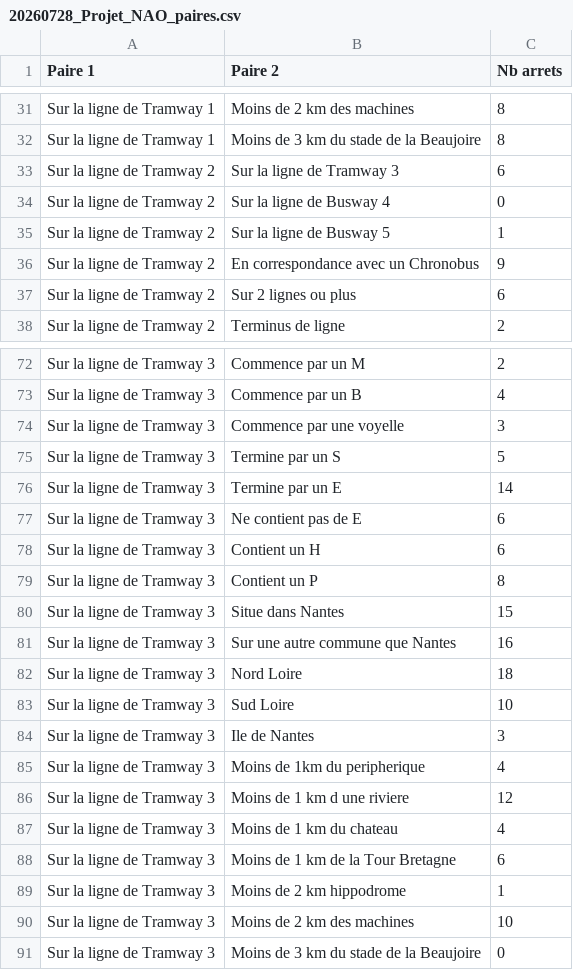
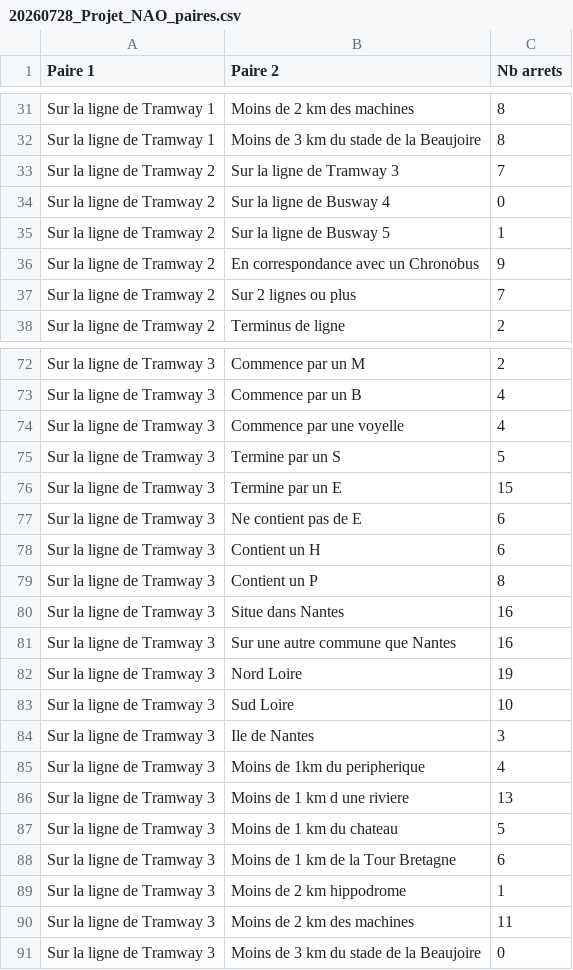
Before and after one commit to Kidriix/Naodoku, a CSV file: 20260728_Projet_NAO_paires.csv, drawn as a sheet; only a part is shown, gaps mark what is left out; the diff covers the shown part only.

```diff
--- a/20260728_Projet_NAO_paires.csv
+++ b/20260728_Projet_NAO_paires.csv
@@ -32,3 +32,3 @@ Sur la ligne de Tramway 1;Moins de 2 km des machines;8
 Sur la ligne de Tramway 1;Moins de 3 km du stade de la Beaujoire;8
-Sur la ligne de Tramway 2;Sur la ligne de Tramway 3;6
+Sur la ligne de Tramway 2;Sur la ligne de Tramway 3;7
 Sur la ligne de Tramway 2;Sur la ligne de Busway 4;0
@@ -36,3 +36,3 @@ Sur la ligne de Tramway 2;Sur la ligne de Busway 5;1
 Sur la ligne de Tramway 2;En correspondance avec un Chronobus;9
-Sur la ligne de Tramway 2;Sur 2 lignes ou plus;6
+Sur la ligne de Tramway 2;Sur 2 lignes ou plus;7
 Sur la ligne de Tramway 2;Terminus de ligne;2
@@ -73,5 +73,5 @@ Sur la ligne de Tramway 3;Commence par un M;2
 Sur la ligne de Tramway 3;Commence par un B;4
-Sur la ligne de Tramway 3;Commence par une voyelle;3
+Sur la ligne de Tramway 3;Commence par une voyelle;4
 Sur la ligne de Tramway 3;Termine par un S;5
-Sur la ligne de Tramway 3;Termine par un E;14
+Sur la ligne de Tramway 3;Termine par un E;15
 Sur la ligne de Tramway 3;Ne contient pas de E;6
@@ -79,5 +79,5 @@ Sur la ligne de Tramway 3;Contient un H;6
 Sur la ligne de Tramway 3;Contient un P;8
-Sur la ligne de Tramway 3;Situe dans Nantes;15
+Sur la ligne de Tramway 3;Situe dans Nantes;16
 Sur la ligne de Tramway 3;Sur une autre commune que Nantes;16
-Sur la ligne de Tramway 3;Nord Loire;18
+Sur la ligne de Tramway 3;Nord Loire;19
 Sur la ligne de Tramway 3;Sud Loire;10
@@ -85,7 +85,7 @@ Sur la ligne de Tramway 3;Ile de Nantes;3
 Sur la ligne de Tramway 3;Moins de 1km du peripherique;4
-Sur la ligne de Tramway 3;Moins de 1 km d une riviere;12
-Sur la ligne de Tramway 3;Moins de 1 km du chateau;4
+Sur la ligne de Tramway 3;Moins de 1 km d une riviere;13
+Sur la ligne de Tramway 3;Moins de 1 km du chateau;5
 Sur la ligne de Tramway 3;Moins de 1 km de la Tour Bretagne;6
 Sur la ligne de Tramway 3;Moins de 2 km hippodrome;1
-Sur la ligne de Tramway 3;Moins de 2 km des machines;10
+Sur la ligne de Tramway 3;Moins de 2 km des machines;11
 Sur la ligne de Tramway 3;Moins de 3 km du stade de la Beaujoire;0
```
Also changed, not shown: 18 edited cells elsewhere in this file, 20260728_Projet_NAO_table_verite.csv, 1 other file.
